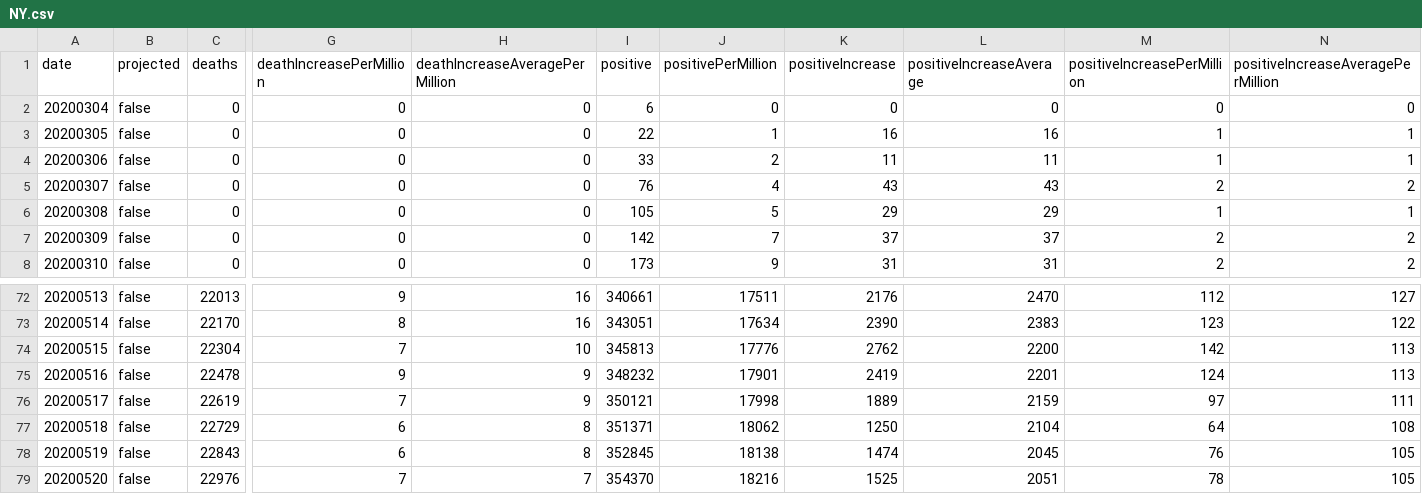
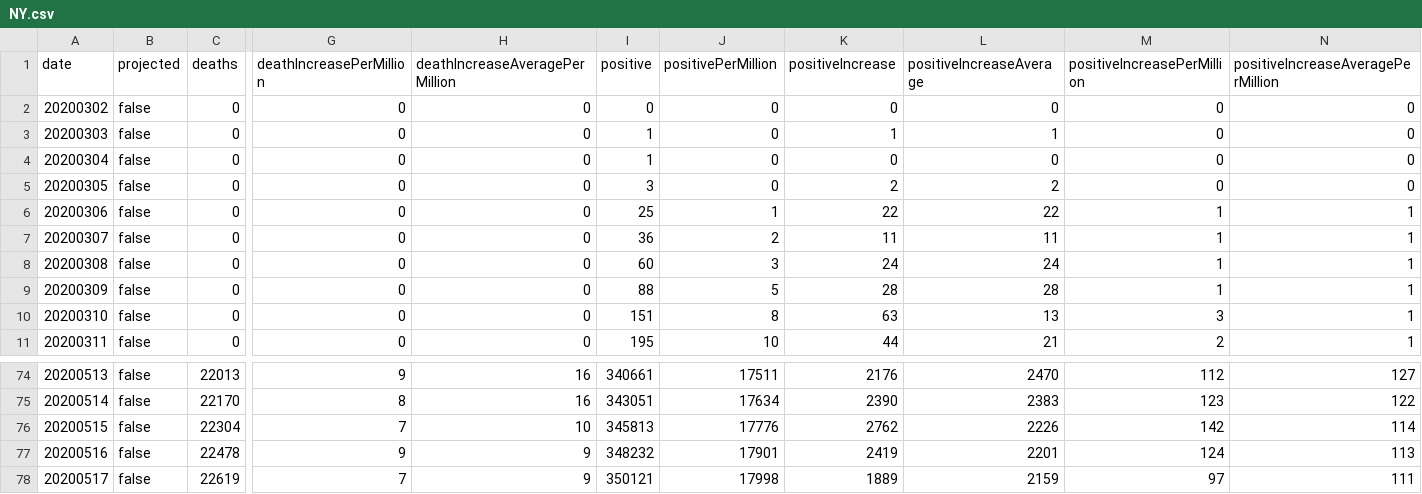
Before and after one commit to mgwalker/covid19-csv, a CSV file: docs/v1/NY.csv, drawn as a sheet; only a part is shown, gaps mark what is left out; the shorter side is filled out with more unchanged rows; addresses are those after the commit; rows hold the shown columns only; the diff covers the shown part only; the diff names each change by its address in the sheet, - before the commit and + after, or states it on an @@ line.

```diff
--- a/docs/v1/NY.csv
+++ b/docs/v1/NY.csv
@@ column A (date) renumbered between rows 2 and 13 @@
-I2 (positive): 6
+I2 (positive): 0
+row 3: 20200303 | false | 0 | 0 | 0 | 1 | 0 | 1 | 1 | 0 | 0
+row 4: 20200304 | false | 0 | 0 | 0 | 1 | 0 | 0 | 0 | 0 | 0
+row 5: 20200305 | false | 0 | 0 | 0 | 3 | 0 | 2 | 2 | 0 | 0
-I6 (positive): 22
+I6 (positive): 25
-K6 (positiveIncrease): 16
+K6 (positiveIncrease): 22
-L6 (positiveIncreaseAverage): 16
+L6 (positiveIncreaseAverage): 22
-I7 (positive): 33
+I7 (positive): 36
-I8 (positive): 76
+I8 (positive): 60
-J8 (positivePerMillion): 4
+J8 (positivePerMillion): 3
-K8 (positiveIncrease): 43
+K8 (positiveIncrease): 24
-L8 (positiveIncreaseAverage): 43
+L8 (positiveIncreaseAverage): 24
-M8 (positiveIncreasePerMillion): 2
+M8 (positiveIncreasePerMillion): 1
-N8: 2
+N8: 1
-I9 (positive): 105
+I9 (positive): 88
-K9 (positiveIncrease): 29
+K9 (positiveIncrease): 28
-L9 (positiveIncreaseAverage): 29
+L9 (positiveIncreaseAverage): 28
-I10 (positive): 142
+I10 (positive): 151
-J10 (positivePerMillion): 7
+J10 (positivePerMillion): 8
-K10 (positiveIncrease): 37
+K10 (positiveIncrease): 63
-L10 (positiveIncreaseAverage): 37
+L10 (positiveIncreaseAverage): 13
-M10 (positiveIncreasePerMillion): 2
+M10 (positiveIncreasePerMillion): 3
-N10:N11: 2
+N10:N11: 1
-I11 (positive): 173
+I11 (positive): 195
-J11 (positivePerMillion): 9
+J11 (positivePerMillion): 10
-K11 (positiveIncrease): 31
+K11 (positiveIncrease): 44
-L11 (positiveIncreaseAverage): 31
+L11 (positiveIncreaseAverage): 21
-L76 (positiveIncreaseAverage): 2200
+L76 (positiveIncreaseAverage): 2226
-N76: 113
+N76: 114
```
Also changed, not shown: 1 removed row and 65 edited cells elsewhere in this file, docs/v1/RI.csv, docs/v1/US.csv.
